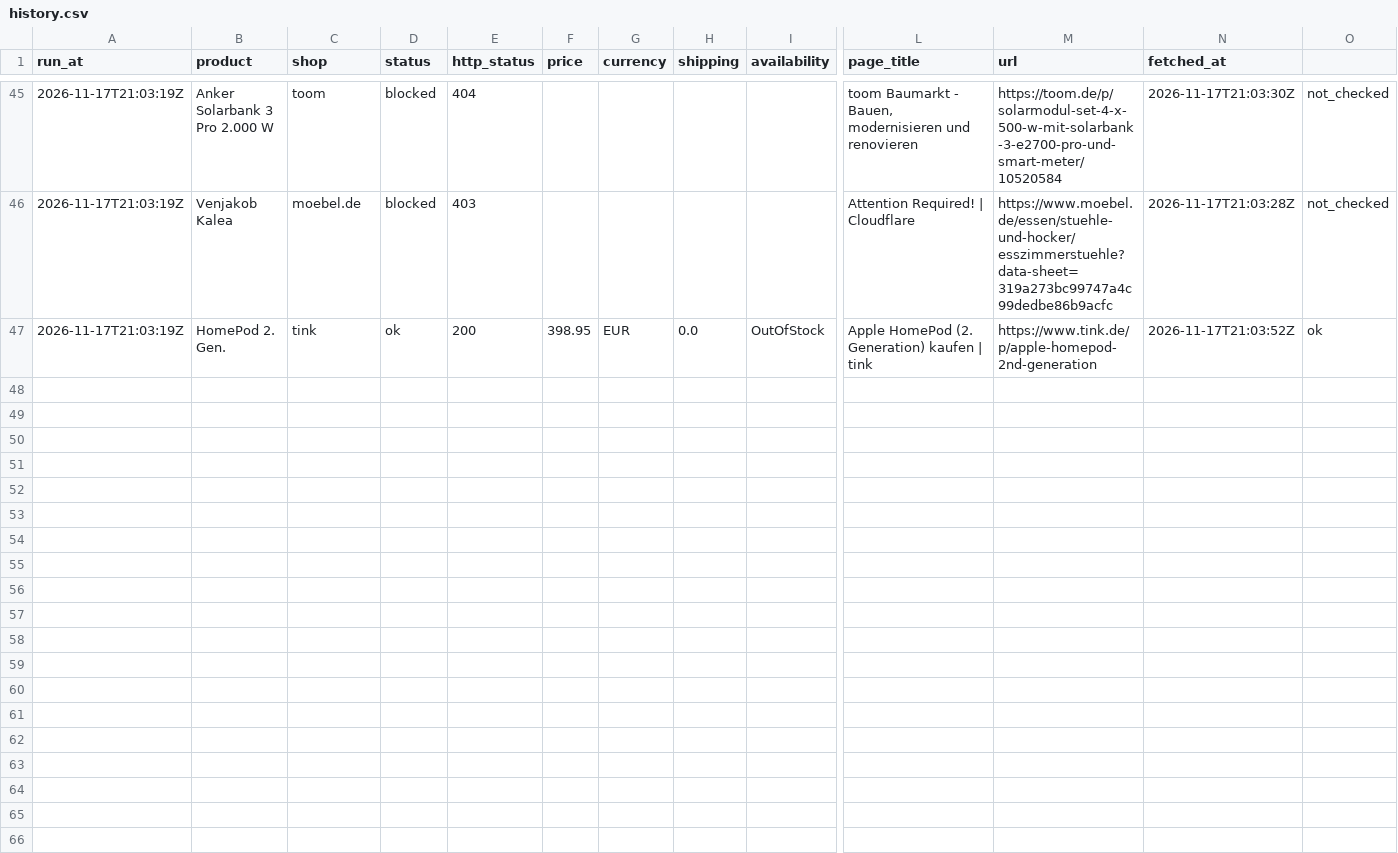
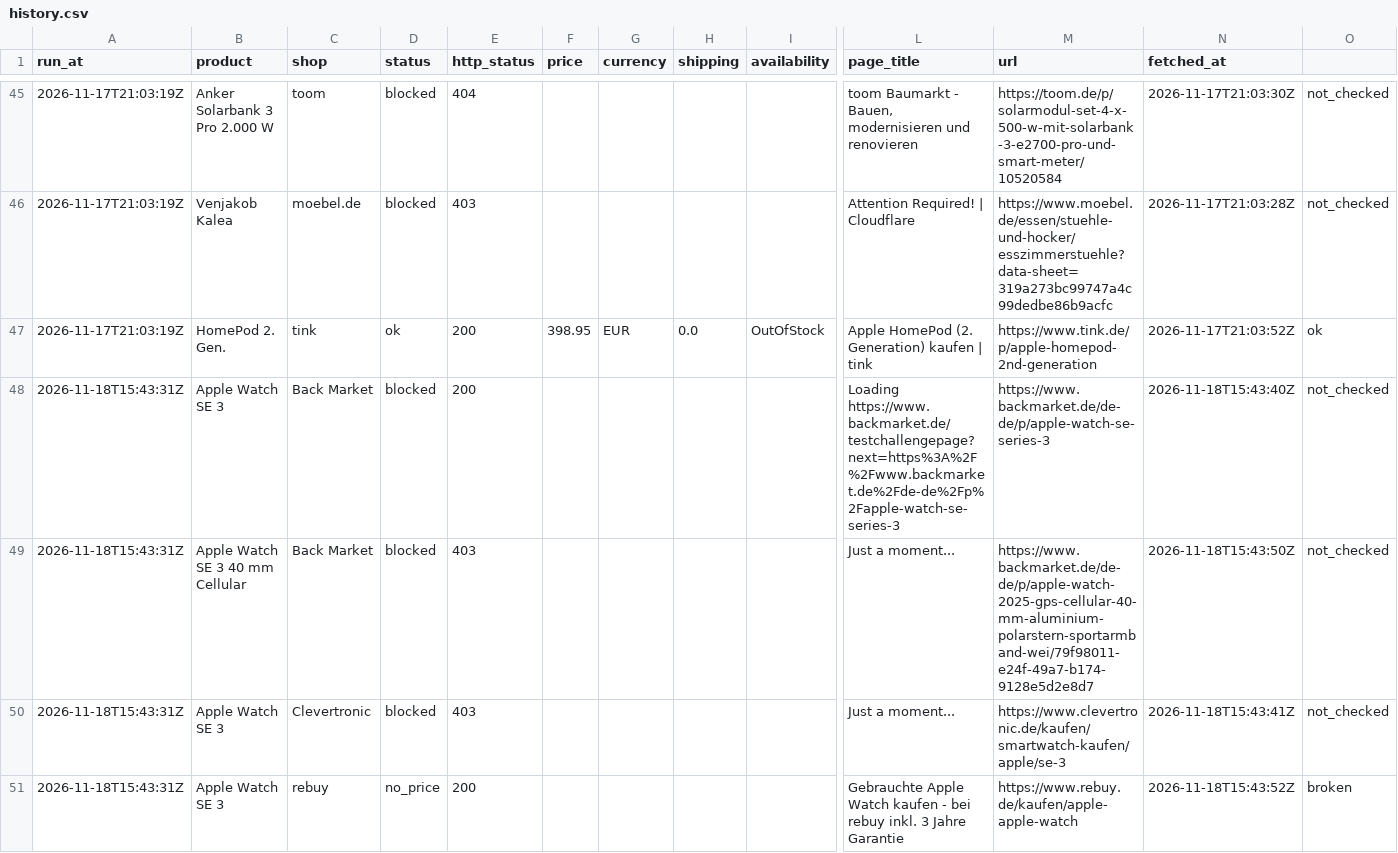
Before and after one commit to muellermwolfgang-collab/Price-tracker, a CSV file: black_week/results/history.csv, drawn as a sheet; only a part is shown, gaps mark what is left out; rows hold the shown columns only; the diff covers the shown part only; the diff names each change by its address in the sheet, - before the commit and + after, or states it on an @@ line.

```diff
--- a/black_week/results/history.csv
+++ b/black_week/results/history.csv
+row 48: 2026-11-18T15:43:31Z | Apple Watch SE 3 | Back Market | blocked | 200 |  |  |  |  | Loading https://www.backmarket.de/testchallengepage?next=https%3A%2F%2Fwww.backmarket.de%2Fde-de%2Fp%2Fapple-watch-se-series-3 | https://www.backmarket.de/de-de/p/apple-watch-se-series-3 | 2026-11-18T15:43:40Z | not_checked
+row 49: 2026-11-18T15:43:31Z | Apple Watch SE 3 40 mm Cellular | Back Market | blocked | 403 |  |  |  |  | Just a moment... | https://www.backmarket.de/de-de/p/apple-watch-2025-gps-cellular-40-mm-aluminium-polarstern-sportarmband-wei/79f98011-e24f-49a7-b174-9128e5d2e8d7 | 2026-11-18T15:43:50Z | not_checked
+row 50: 2026-11-18T15:43:31Z | Apple Watch SE 3 | Clevertronic | blocked | 403 |  |  |  |  | Just a moment... | https://www.clevertronic.de/kaufen/smartwatch-kaufen/apple/se-3 | 2026-11-18T15:43:41Z | not_checked
+row 51: 2026-11-18T15:43:31Z | Apple Watch SE 3 | rebuy | no_price | 200 |  |  |  |  | Gebrauchte Apple Watch kaufen - bei rebuy inkl. 3 Jahre Garantie | https://www.rebuy.de/kaufen/apple-apple-watch | 2026-11-18T15:43:52Z | broken
```
Also changed, not shown: 12 added rows elsewhere in this file, 3 other files.
